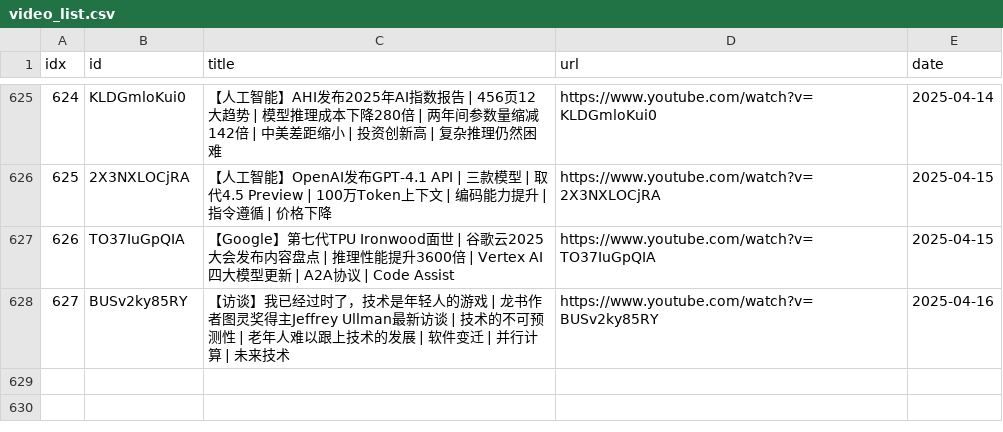
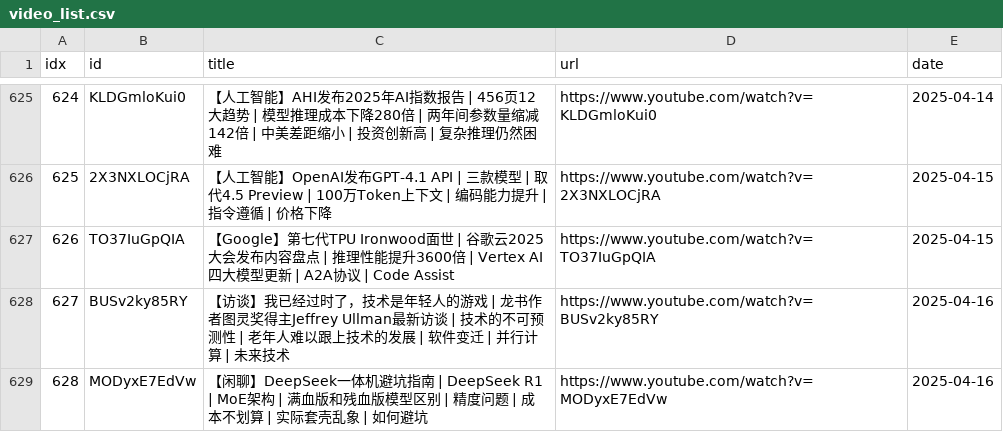
Before and after one commit to sumsjp/BestPartners, a CSV file: src/video_list.csv, drawn as a sheet; only a part is shown, gaps mark what is left out.

```diff
--- a/src/video_list.csv
+++ b/src/video_list.csv
@@ -628 +628,2 @@ idx,id,title,url,date
 627,BUSv2ky85RY,【访谈】我已经过时了，技术是年轻人的游戏 | 龙书作者图灵奖得主Jeffrey Ullman最新访谈 | 技术的不可预测性 | 老年人难以跟上技术的发展 | 软件变迁 | 并行计算 | 未来技术,https://www.youtube.com/watch?v=BUSv2ky85RY,2025-04-16
+628,MODyxE7EdVw,【闲聊】DeepSeek一体机避坑指南 | DeepSeek R1 | MoE架构 | 满血版和残血版模型区别 | 精度问题 | 成本不划算 | 实际套壳乱象 | 如何避坑,https://www.youtube.com/watch?v=MODyxE7EdVw,2025-04-16
```
Also changed, not shown: 4 other files.
